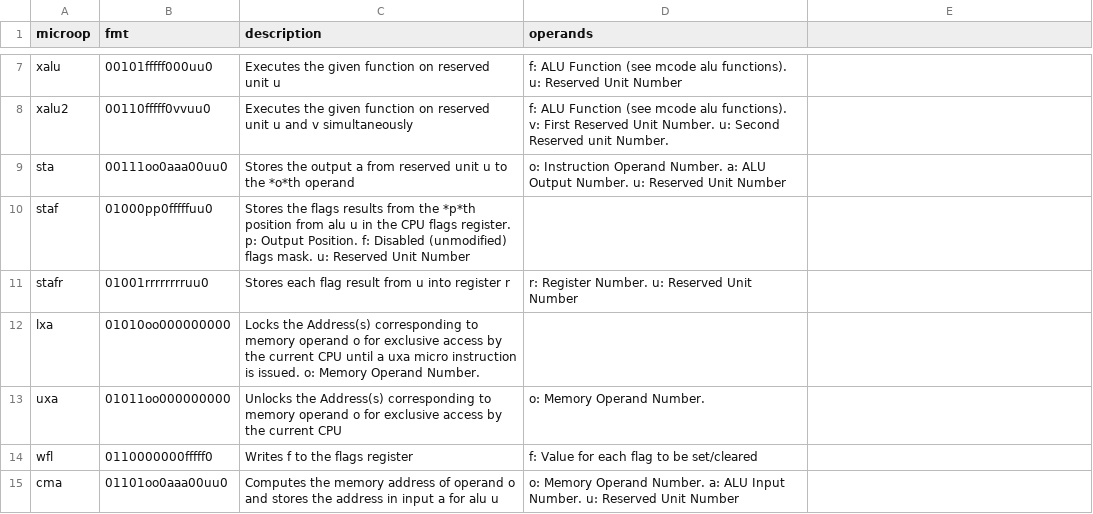
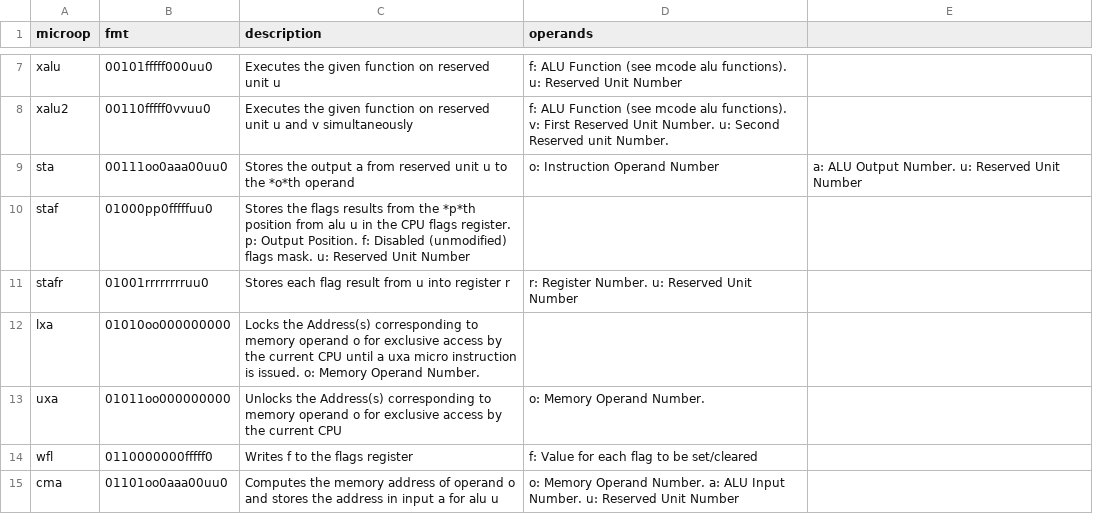
Before and after one commit to Clever-ISA/href-microcode, a CSV file: mcode/execute.csv, drawn as a sheet; only a part is shown, gaps mark what is left out.

Commit message:
Update execute.csv

```diff
--- a/mcode/execute.csv
+++ b/mcode/execute.csv
@@ -8,3 +8,3 @@ xalu,   00101fffff000uu0, Executes the given function on reserved unit u, f: ALU
 xalu2,  00110fffff0vvuu0, Executes the given function on reserved unit u and v simultaneously, f: ALU Function (see mcode alu functions). v: First Reserved Unit Number. u: Second Reserved unit Number.
-sta,    00111oo0aaa00uu0, Stores the output a from reserved unit u to the *o*th operand, o: Instruction Operand Number. a: ALU Output Number. u: Reserved Unit Number
+sta,    00111oo0aaa00uu0, Stores the output a from reserved unit u to the *o*th operand, o: Instruction Operand Number, a: ALU Output Number. u: Reserved Unit Number
 staf,   01000pp0fffffuu0, Stores the flags results from the *p*th position from alu u in the CPU flags register. p: Output Position. f: Disabled (unmodified) flags mask. u: Reserved Unit Number
```
